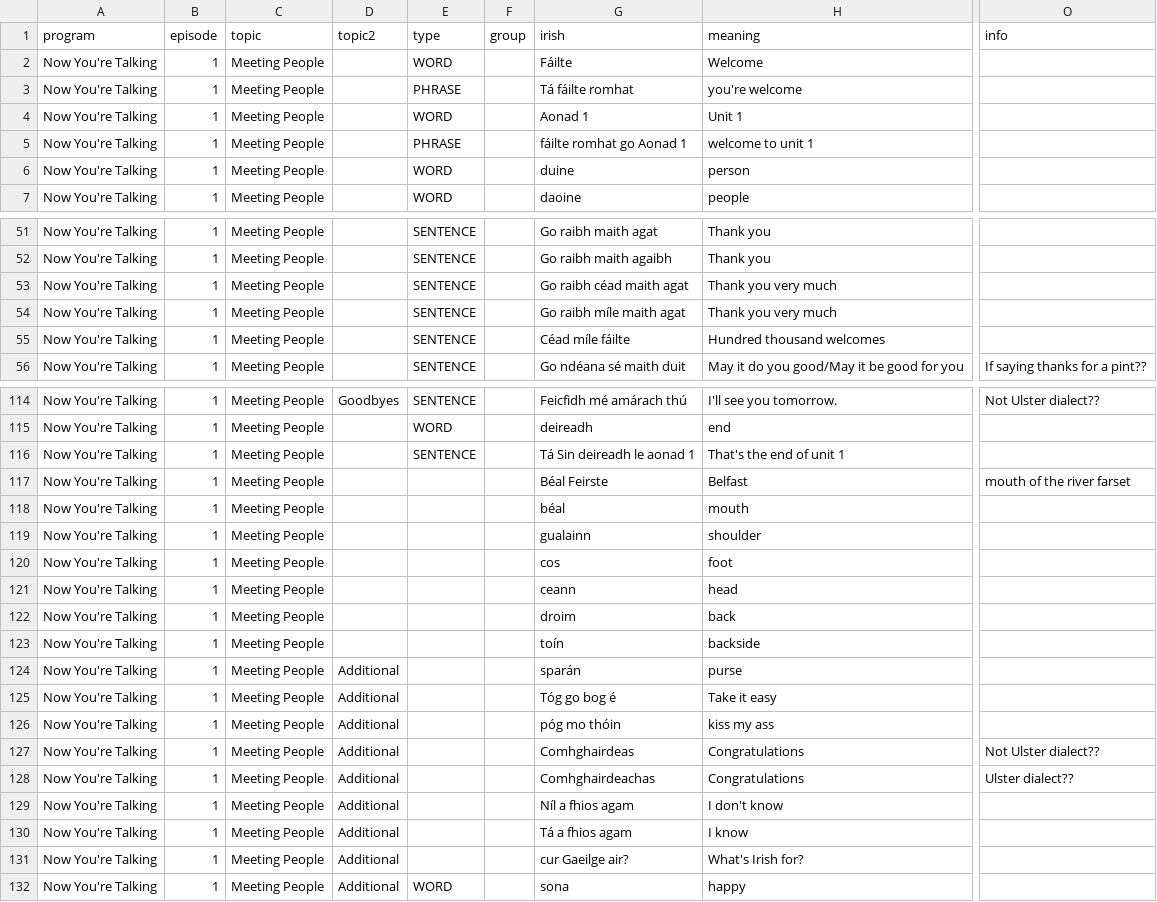
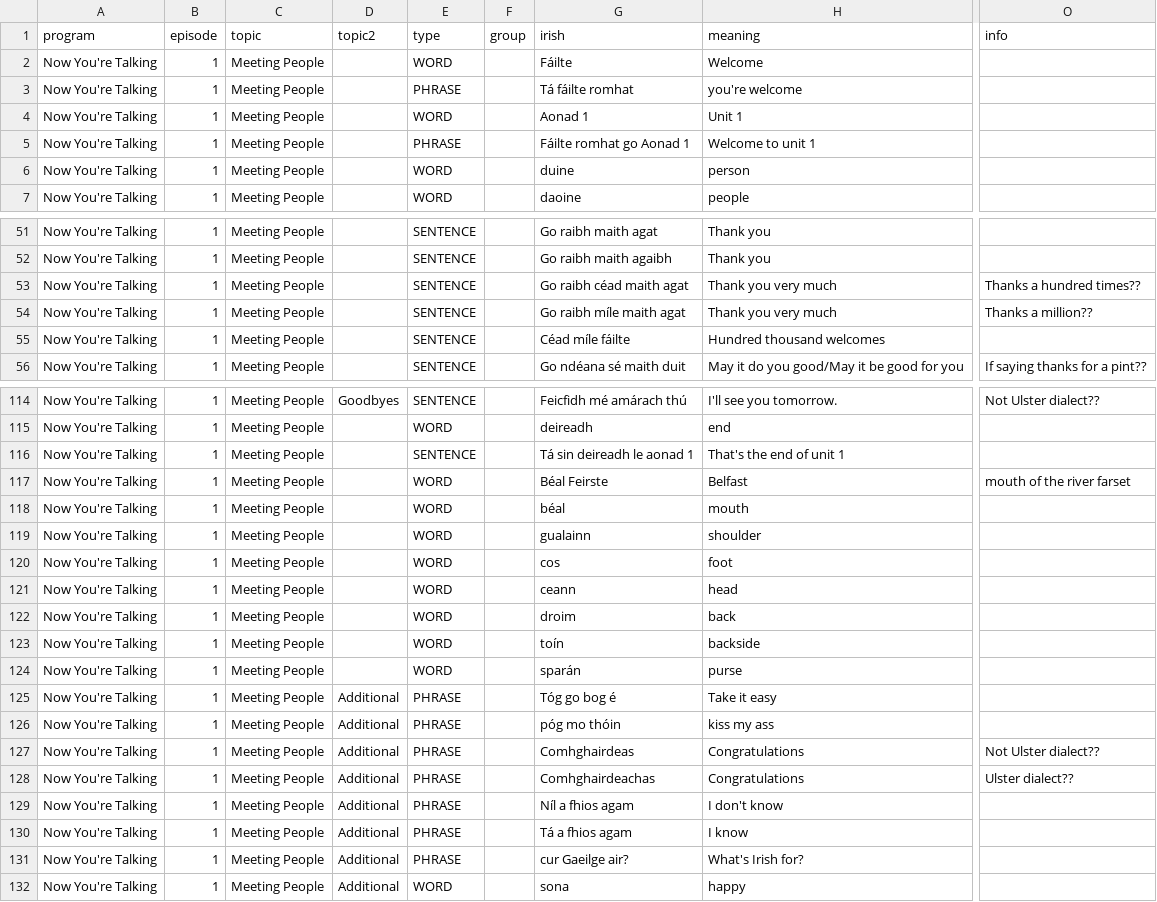
Before and after one commit to michaelw730/irish, a CSV file: vocab.csv, drawn as a sheet; only a part is shown, gaps mark what is left out; the diff covers the shown part only; the diff names each change by its address in the sheet, - before the commit and + after, or states it on an @@ line.

```diff
--- a/vocab.csv
+++ b/vocab.csv
-G5 (irish): fáilte romhat go Aonad 1
+G5 (irish): Fáilte romhat go Aonad 1
-H5 (meaning): welcome to unit 1
+H5 (meaning): Welcome to unit 1
-O53 (info): (empty)
+O53 (info): Thanks a hundred times??
-O54 (info): (empty)
+O54 (info): Thanks a million??
-G116 (irish): Tá Sin deireadh le aonad 1
+G116 (irish): Tá sin deireadh le aonad 1
-E117:E124 (type): (empty)
+E117:E124 (type): WORD
-D124 (topic2): Additional
+D124 (topic2): (empty)
-E125:E131 (type): (empty)
+E125:E131 (type): PHRASE
```
Also changed, not shown: 6 edited cells elsewhere in this file, vocab_conv.csv, 1 other file.
